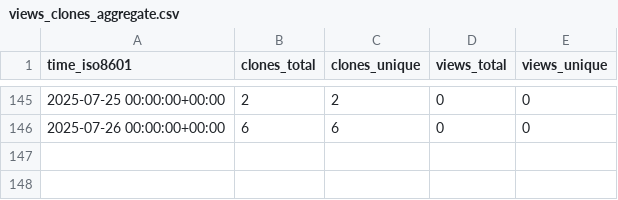
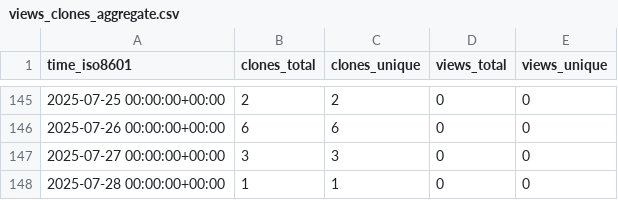
Before and after one commit to demichie/elicipy2, a CSV file: demichie/elicipy2/ghrs-data/views_clones_aggregate.csv, drawn as a sheet; only a part is shown, gaps mark what is left out; the diff names each change by its address in the sheet, - before the commit and + after, or states it on an @@ line.

```diff
--- a/demichie/elicipy2/ghrs-data/views_clones_aggregate.csv
+++ b/demichie/elicipy2/ghrs-data/views_clones_aggregate.csv
+row 147: 2025-07-27 00:00:00+00:00 | 3 | 3 | 0 | 0
+row 148: 2025-07-28 00:00:00+00:00 | 1 | 1 | 0 | 0
```
Also changed, not shown: 1 other file.
